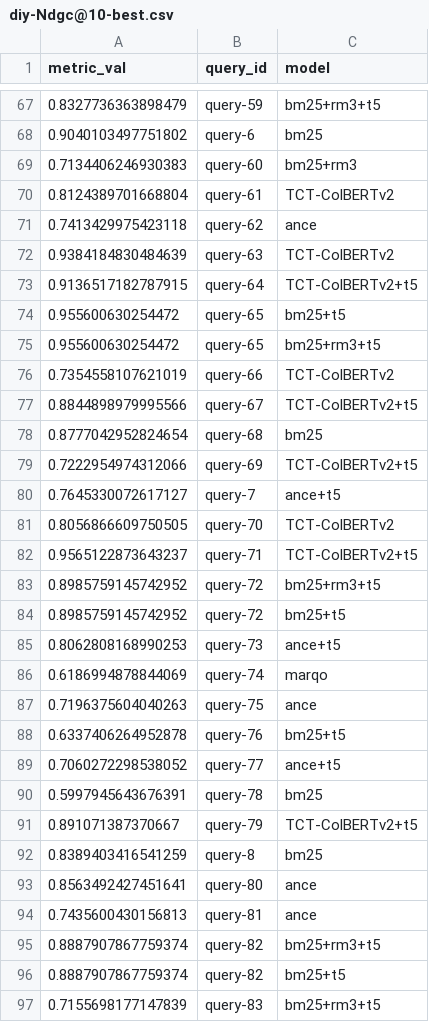
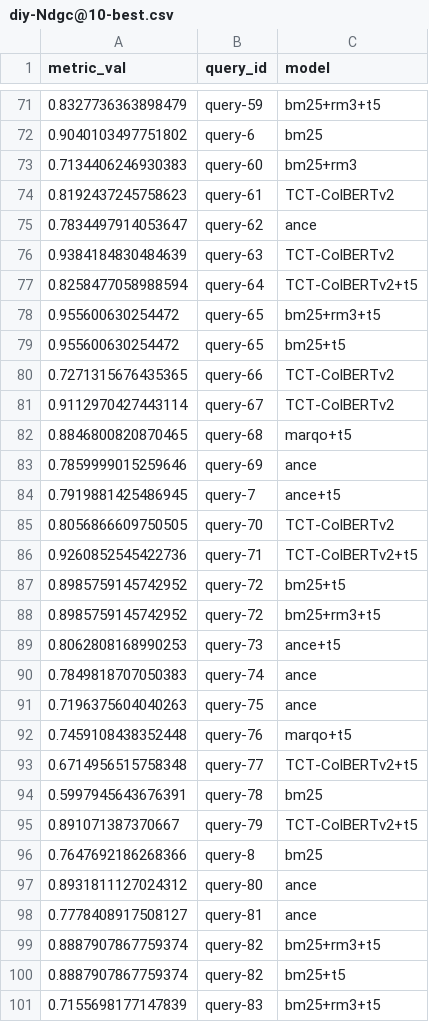
Before and after one commit to PhilipZubel/task-search-quality, a CSV file: measurements/diy/analysis/diy-Ndgc@10-best.csv, drawn as a sheet; only a part is shown, gaps mark what is left out; the diff covers the shown part only.

```diff
--- a/measurements/diy/analysis/diy-Ndgc@10-best.csv
+++ b/measurements/diy/analysis/diy-Ndgc@10-best.csv
@@ -69,27 +73,27 @@ metric_val,query_id,model
 0.7134406246930383,query-60,bm25+rm3
-0.8124389701668804,query-61,TCT-ColBERTv2
-0.7413429975423118,query-62,ance
+0.8192437245758623,query-61,TCT-ColBERTv2
+0.7834497914053647,query-62,ance
 0.9384184830484639,query-63,TCT-ColBERTv2
-0.9136517182787915,query-64,TCT-ColBERTv2+t5
+0.8258477058988594,query-64,TCT-ColBERTv2+t5
+0.955600630254472,query-65,bm25+rm3+t5
 0.955600630254472,query-65,bm25+t5
-0.955600630254472,query-65,bm25+rm3+t5
-0.7354558107621019,query-66,TCT-ColBERTv2
-0.8844898979995566,query-67,TCT-ColBERTv2+t5
-0.8777042952824654,query-68,bm25
-0.7222954974312066,query-69,TCT-ColBERTv2+t5
-0.7645330072617127,query-7,ance+t5
+0.7271315676435365,query-66,TCT-ColBERTv2
+0.9112970427443114,query-67,TCT-ColBERTv2
+0.8846800820870465,query-68,marqo+t5
+0.7859999015259646,query-69,ance
+0.7919881425486945,query-7,ance+t5
 0.8056866609750505,query-70,TCT-ColBERTv2
-0.9565122873643237,query-71,TCT-ColBERTv2+t5
+0.9260852545422736,query-71,TCT-ColBERTv2+t5
+0.8985759145742952,query-72,bm25+t5
 0.8985759145742952,query-72,bm25+rm3+t5
-0.8985759145742952,query-72,bm25+t5
 0.8062808168990253,query-73,ance+t5
-0.6186994878844069,query-74,marqo
+0.7849818707050383,query-74,ance
 0.7196375604040263,query-75,ance
-0.6337406264952878,query-76,bm25+t5
-0.7060272298538052,query-77,ance+t5
+0.7459108438352448,query-76,marqo+t5
+0.6714956515758348,query-77,TCT-ColBERTv2+t5
 0.5997945643676391,query-78,bm25
 0.891071387370667,query-79,TCT-ColBERTv2+t5
-0.8389403416541259,query-8,bm25
-0.8563492427451641,query-80,ance
-0.7435600430156813,query-81,ance
+0.7647692186268366,query-8,bm25
+0.8931811127024312,query-80,ance
+0.7778408917508127,query-81,ance
 0.8887907867759374,query-82,bm25+rm3+t5
```
Also changed, not shown: 13 added rows, 10 removed rows, 2 moved rows and 22 edited cells elsewhere in this file, measurements/diy/analysis/MAP.csv, measurements/diy/analysis/Recall@50.csv, 12 other files.
